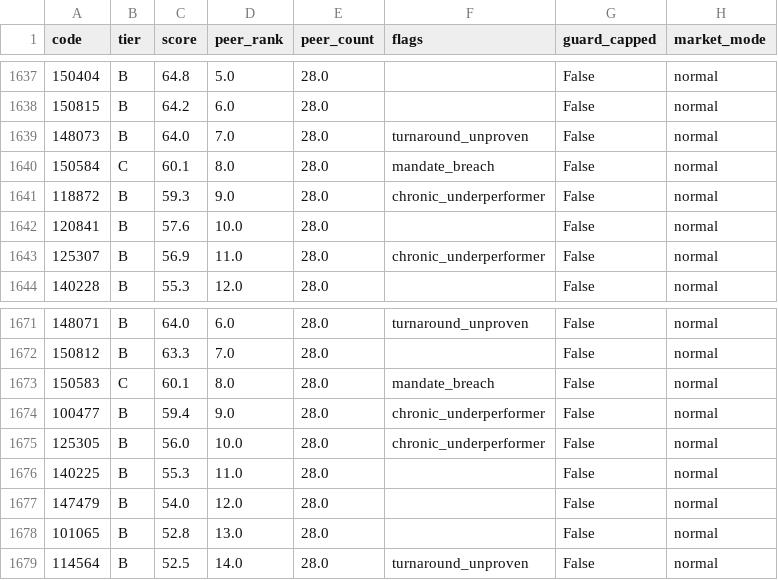
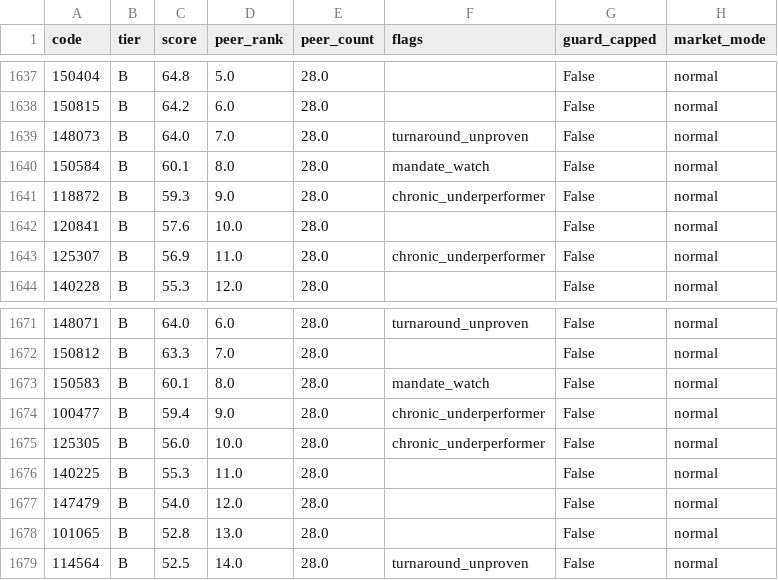
Before and after one commit to aeternawealth/aeterna-mf-engine, a CSV file: outputs/ratings_snapshot.csv, drawn as a sheet; only a part is shown, gaps mark what is left out; the diff names each change by its address in the sheet, - before the commit and + after, or states it on an @@ line.

```diff
--- a/outputs/ratings_snapshot.csv
+++ b/outputs/ratings_snapshot.csv
-B1640 (tier): C
+B1640 (tier): B
-F1640 (flags): mandate_breach
+F1640 (flags): mandate_watch
-B1673 (tier): C
+B1673 (tier): B
-F1673 (flags): mandate_breach
+F1673 (flags): mandate_watch
```
